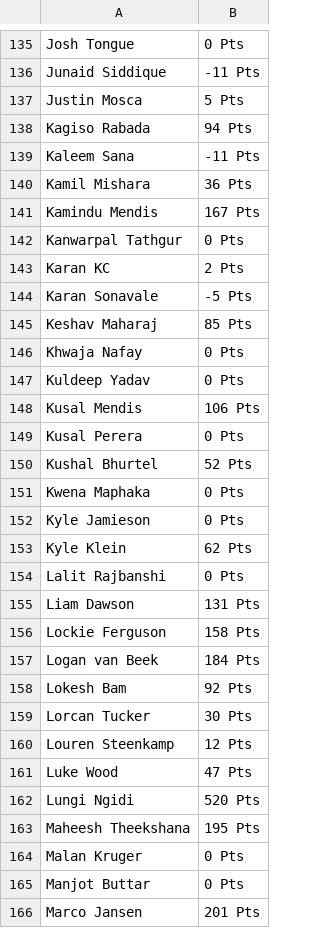
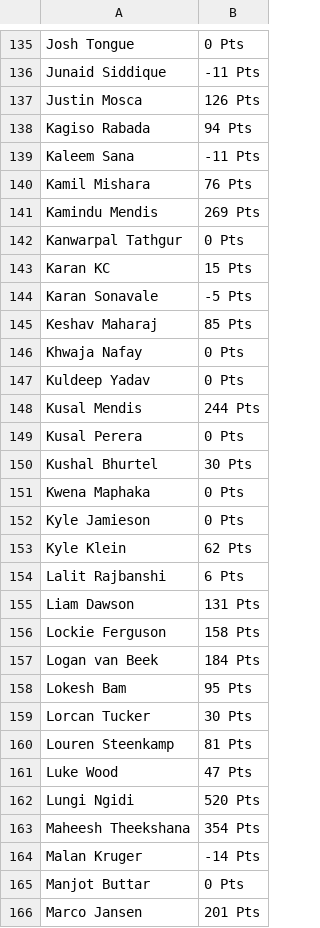
Before and after one commit to sanjeev-murthy/2026-T20-WC-Auction, a CSV file: points_calc/players_total_points.csv, drawn as a sheet; only a part is shown, gaps mark what is left out; the diff covers the shown part only.

```diff
--- a/points_calc/players_total_points.csv
+++ b/points_calc/players_total_points.csv
@@ -136,9 +136,9 @@ Josh Tongue,0 Pts
 Junaid Siddique,-11 Pts
-Justin Mosca,5 Pts
+Justin Mosca,126 Pts
 Kagiso Rabada,94 Pts
 Kaleem Sana,-11 Pts
-Kamil Mishara,36 Pts
-Kamindu Mendis,167 Pts
+Kamil Mishara,76 Pts
+Kamindu Mendis,269 Pts
 Kanwarpal Tathgur,0 Pts
-Karan KC,2 Pts
+Karan KC,15 Pts
 Karan Sonavale,-5 Pts
@@ -147,5 +147,5 @@ Khwaja Nafay,0 Pts
 Kuldeep Yadav,0 Pts
-Kusal Mendis,106 Pts
+Kusal Mendis,244 Pts
 Kusal Perera,0 Pts
-Kushal Bhurtel,52 Pts
+Kushal Bhurtel,30 Pts
 Kwena Maphaka,0 Pts
@@ -153,3 +153,3 @@ Kyle Jamieson,0 Pts
 Kyle Klein,62 Pts
-Lalit Rajbanshi,0 Pts
+Lalit Rajbanshi,6 Pts
 Liam Dawson,131 Pts
@@ -157,9 +157,9 @@ Lockie Ferguson,158 Pts
 Logan van Beek,184 Pts
-Lokesh Bam,92 Pts
+Lokesh Bam,95 Pts
 Lorcan Tucker,30 Pts
-Louren Steenkamp,12 Pts
+Louren Steenkamp,81 Pts
 Luke Wood,47 Pts
 Lungi Ngidi,520 Pts
-Maheesh Theekshana,195 Pts
-Malan Kruger,0 Pts
+Maheesh Theekshana,354 Pts
+Malan Kruger,-14 Pts
 Manjot Buttar,0 Pts
```
Also changed, not shown: 55 edited cells elsewhere in this file, points_calc/all_matches_scores.csv, 5 other files.
